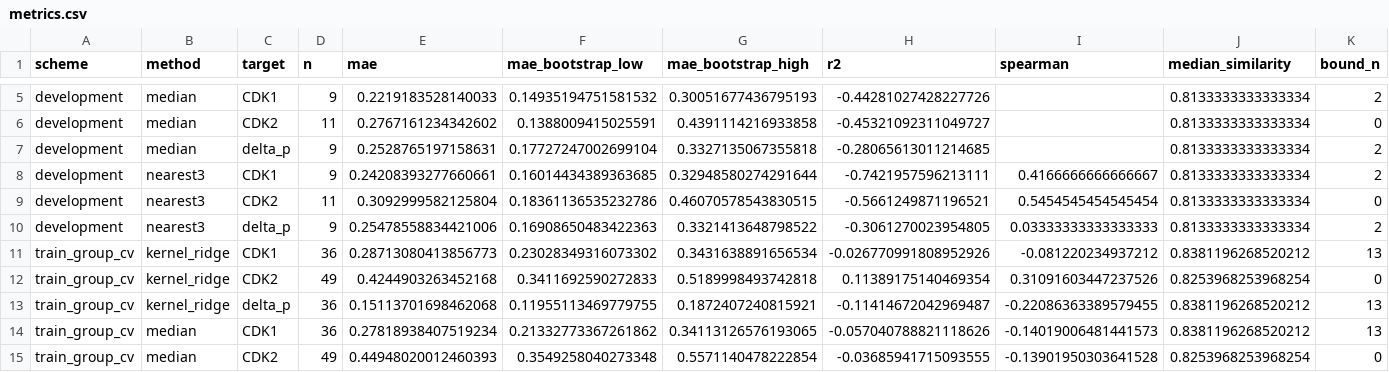
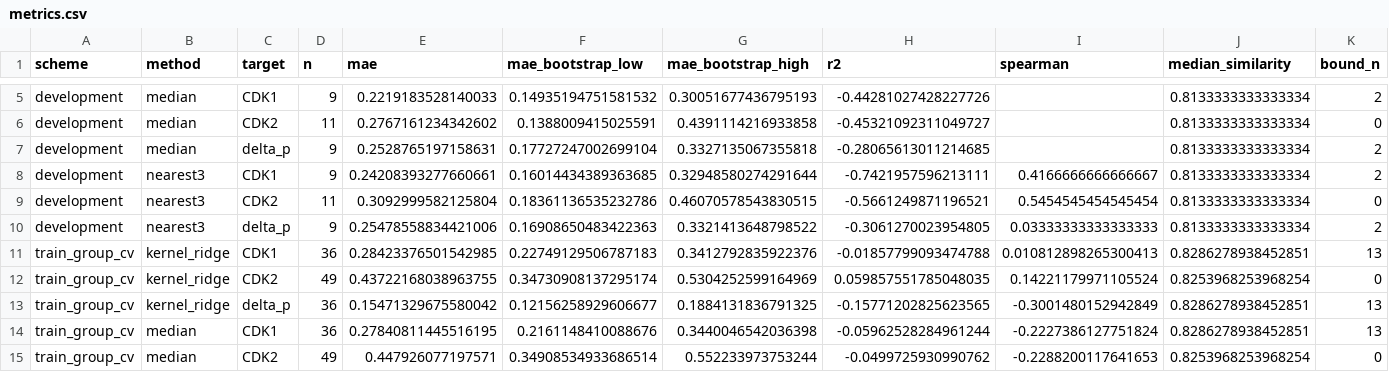
Before and after one commit to zchboswell/AIDD-pressure-test-3, a CSV file: CEDAR-SELECT/delivery/model/metrics.csv, drawn as a sheet; only a part is shown, gaps mark what is left out; the diff covers the shown part only; the diff names each change by its address in the sheet, - before the commit and + after, or states it on an @@ line.

```diff
--- a/CEDAR-SELECT/delivery/model/metrics.csv
+++ b/CEDAR-SELECT/delivery/model/metrics.csv
-E11 (mae): 0.28713080413856773
+E11 (mae): 0.28423376501542985
-F11 (mae_bootstrap_low): 0.23028349316073302
+F11 (mae_bootstrap_low): 0.22749129506787183
-G11 (mae_bootstrap_high): 0.3431638891656534
+G11 (mae_bootstrap_high): 0.3412792835922376
-H11 (r2): -0.026770991808952926
+H11 (r2): -0.01857799093474788
-I11 (spearman): -0.081220234937212
+I11 (spearman): 0.010812898265300413
-J11 (median_similarity): 0.8381196268520212
+J11 (median_similarity): 0.8286278938452851
-E12 (mae): 0.4244903263452168
+E12 (mae): 0.43722168038963755
-F12 (mae_bootstrap_low): 0.3411692590272833
+F12 (mae_bootstrap_low): 0.34730908137295174
-G12 (mae_bootstrap_high): 0.5189998493742818
+G12 (mae_bootstrap_high): 0.5304252599164969
-H12 (r2): 0.11389175140469354
+H12 (r2): 0.059857551785048035
-I12 (spearman): 0.31091603447237526
+I12 (spearman): 0.14221179971105524
-E13 (mae): 0.15113701698462068
+E13 (mae): 0.15471329675580042
-F13 (mae_bootstrap_low): 0.11955113469779755
+F13 (mae_bootstrap_low): 0.12156258929606677
-G13 (mae_bootstrap_high): 0.1872407240815921
+G13 (mae_bootstrap_high): 0.1884131836791325
-H13 (r2): -0.11414672042969487
+H13 (r2): -0.15771202825623565
-I13 (spearman): -0.22086363389579455
+I13 (spearman): -0.3001480152942849
-J13:J14 (median_similarity): 0.8381196268520212
+J13:J14 (median_similarity): 0.8286278938452851
-E14 (mae): 0.27818938407519234
+E14 (mae): 0.27840811445516195
-F14 (mae_bootstrap_low): 0.21332773367261862
+F14 (mae_bootstrap_low): 0.2161148410088676
-G14 (mae_bootstrap_high): 0.34113126576193065
+G14 (mae_bootstrap_high): 0.3440046542036398
-H14 (r2): -0.057040788821118626
+H14 (r2): -0.05962528284961244
-I14 (spearman): -0.14019006481441573
+I14 (spearman): -0.2227386127751824
-E15 (mae): 0.44948020012460393
+E15 (mae): 0.447926077197571
-F15 (mae_bootstrap_low): 0.3549258040273348
+F15 (mae_bootstrap_low): 0.34908534933686514
-G15 (mae_bootstrap_high): 0.5571140478222854
+G15 (mae_bootstrap_high): 0.552233973753244
-H15 (r2): -0.03685941715093555
+H15 (r2): -0.0499725930990762
-I15 (spearman): -0.13901950303641528
+I15 (spearman): -0.2288200117641653
```
Also changed, not shown: 24 edited cells elsewhere in this file, CEDAR-SELECT/delivery/model/censor_metrics.csv, CEDAR-SELECT/delivery/model/censor_predictions.csv, 38 other files.
